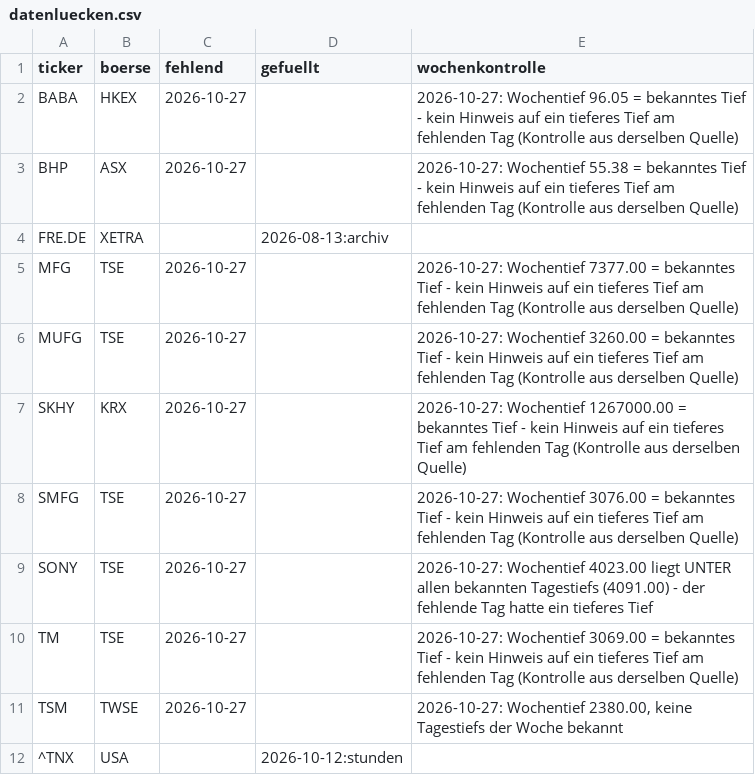
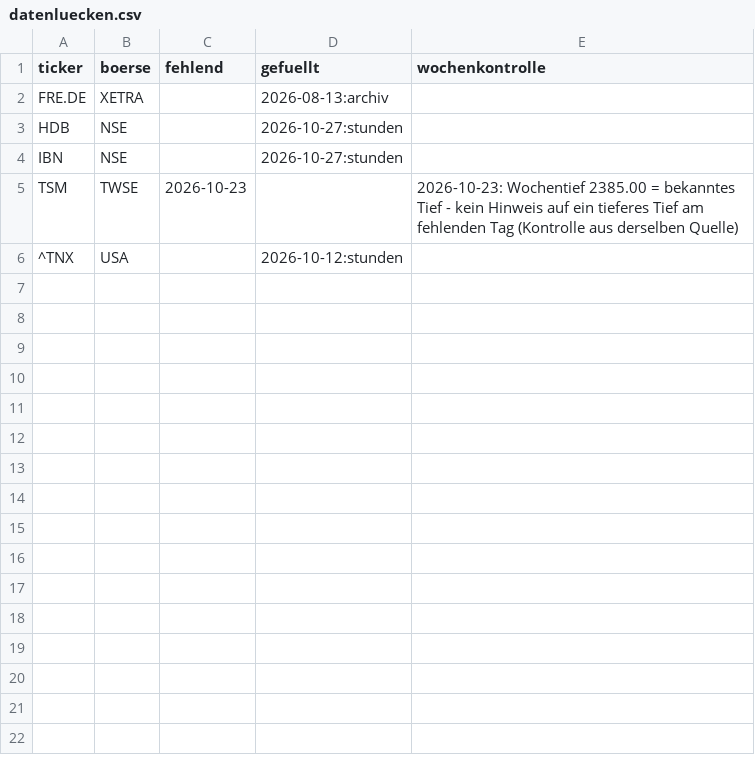
Before and after one commit to hahnpeterph-pixel/boersen-screening, a CSV file: docs/datenluecken.csv, drawn as a sheet.

```diff
--- a/docs/datenluecken.csv
+++ b/docs/datenluecken.csv
@@ -1,12 +1,6 @@
 ticker,boerse,fehlend,gefuellt,wochenkontrolle
-BABA,HKEX,2026-10-27,,2026-10-27: Wochentief 96.05 = bekanntes Tief - kein Hinweis auf ein tieferes Tief am fehlenden Tag (Kontrolle aus derselben Quelle)
-BHP,ASX,2026-10-27,,2026-10-27: Wochentief 55.38 = bekanntes Tief - kein Hinweis auf ein tieferes Tief am fehlenden Tag (Kontrolle aus derselben Quelle)
 FRE.DE,XETRA,,2026-08-13:archiv,
-MFG,TSE,2026-10-27,,2026-10-27: Wochentief 7377.00 = bekanntes Tief - kein Hinweis auf ein tieferes Tief am fehlenden Tag (Kontrolle aus derselben Quelle)
-MUFG,TSE,2026-10-27,,2026-10-27: Wochentief 3260.00 = bekanntes Tief - kein Hinweis auf ein tieferes Tief am fehlenden Tag (Kontrolle aus derselben Quelle)
-SKHY,KRX,2026-10-27,,2026-10-27: Wochentief 1267000.00 = bekanntes Tief - kein Hinweis auf ein tieferes Tief am fehlenden Tag (Kontrolle aus derselben Quelle)
-SMFG,TSE,2026-10-27,,2026-10-27: Wochentief 3076.00 = bekanntes Tief - kein Hinweis auf ein tieferes Tief am fehlenden Tag (Kontrolle aus derselben Quelle)
-SONY,TSE,2026-10-27,,2026-10-27: Wochentief 4023.00 liegt UNTER allen bekannten Tagestiefs (4091.00) - der fehlende Tag hatte ein tieferes Tief
-TM,TSE,2026-10-27,,2026-10-27: Wochentief 3069.00 = bekanntes Tief - kein Hinweis auf ein tieferes Tief am fehlenden Tag (Kontrolle aus derselben Quelle)
-TSM,TWSE,2026-10-27,,"2026-10-27: Wochentief 2380.00, keine Tagestiefs der Woche bekannt"
+HDB,NSE,,2026-10-27:stunden,
+IBN,NSE,,2026-10-27:stunden,
+TSM,TWSE,2026-10-23,,2026-10-23: Wochentief 2385.00 = bekanntes Tief - kein Hinweis auf ein tieferes Tief am fehlenden Tag (Kontrolle aus derselben Quelle)
 ^TNX,USA,,2026-10-12:stunden,
```
Also changed, not shown: docs/kursverlauf_eroeffnung.csv, docs/kursverlauf_hoch.csv, 30 other files.
